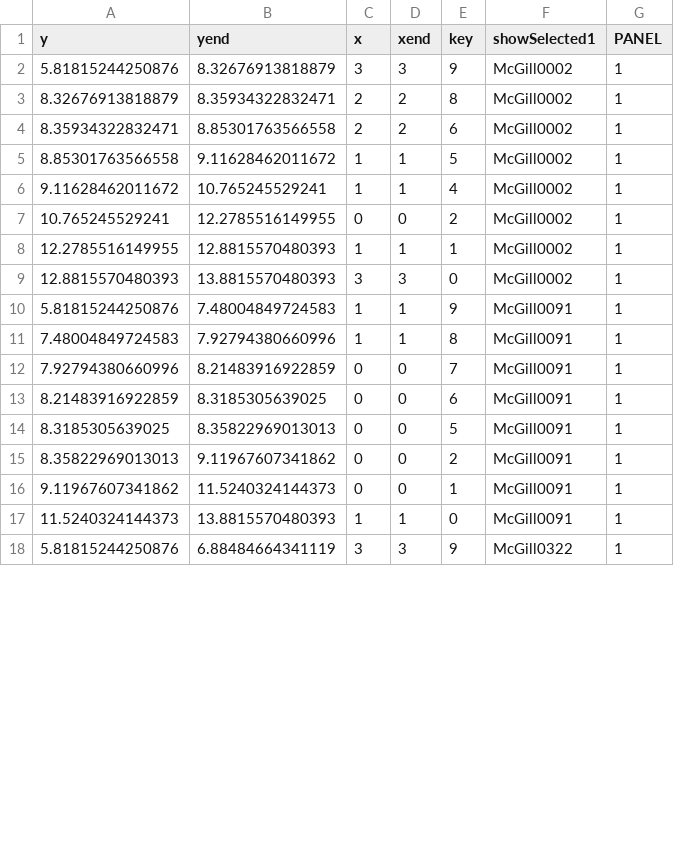
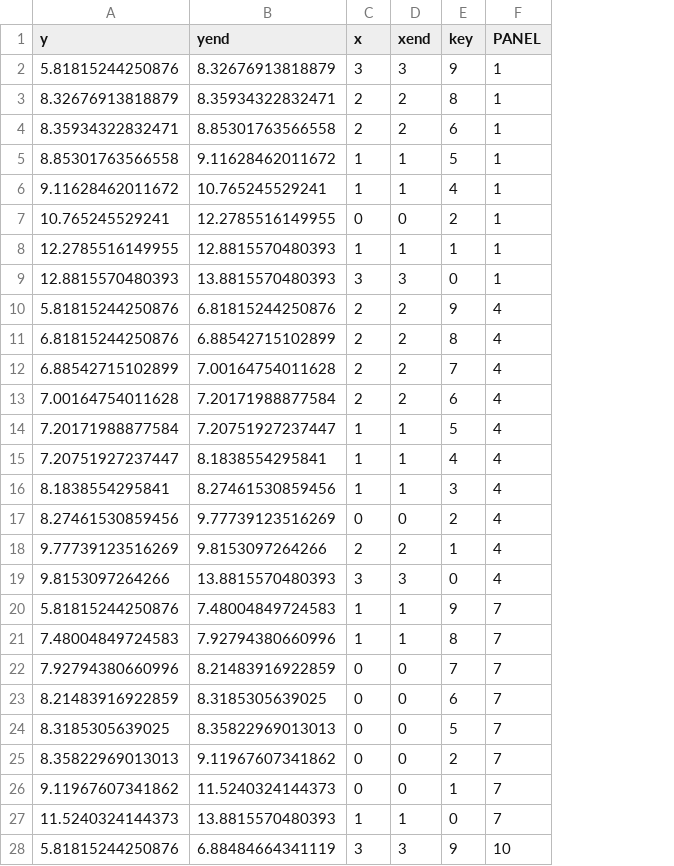
Before and after one commit to ANAMASGARD/chip-seq-large-margin, a TSV file: geom19_segment_penalty_chunk1.tsv, drawn as a sheet; only a part is shown; removed rows and columns are numbered as before the commit, all else as after; the diff covers the shown part only; the diff names each change by its address in the sheet, - before the commit and + after, or states it on an @@ line.

```diff
--- a/geom19_segment_penalty_chunk1.tsv
+++ b/geom19_segment_penalty_chunk1.tsv
-column F (showSelected1), rows 2-18: McGill0002 | McGill0002 | McGill0002 | McGill0002 | McGill0002 | McGill0002 | McGill0002 | McGill0002 | McGill0091 | McGill0091 | McGill0091 | McGill0091 | McGill0091 | McGill0091 | McGill0091 | McGill0091 | McGill0322
+row 10: 5.81815244250876 | 6.81815244250876 | 2 | 2 | 9 | 4
+row 11: 6.81815244250876 | 6.88542715102899 | 2 | 2 | 8 | 4
+row 12: 6.88542715102899 | 7.00164754011628 | 2 | 2 | 7 | 4
+row 13: 7.00164754011628 | 7.20171988877584 | 2 | 2 | 6 | 4
+row 14: 7.20171988877584 | 7.20751927237447 | 1 | 1 | 5 | 4
+row 15: 7.20751927237447 | 8.1838554295841 | 1 | 1 | 4 | 4
+row 16: 8.1838554295841 | 8.27461530859456 | 1 | 1 | 3 | 4
+row 17: 8.27461530859456 | 9.77739123516269 | 0 | 0 | 2 | 4
+row 18: 9.77739123516269 | 9.8153097264266 | 2 | 2 | 1 | 4
+row 19: 9.8153097264266 | 13.8815570480393 | 3 | 3 | 0 | 4
-F20:F27 (PANEL): 1
+F20:F27 (PANEL): 7
-F28 (PANEL): 1
+F28 (PANEL): 10
```
Also changed, not shown: 10 removed rows and 8 edited cells elsewhere in this file, geom16_segment_penalty_chunk1.tsv, geom17_segment_penalty_chunk1.tsv, 14 other files.
